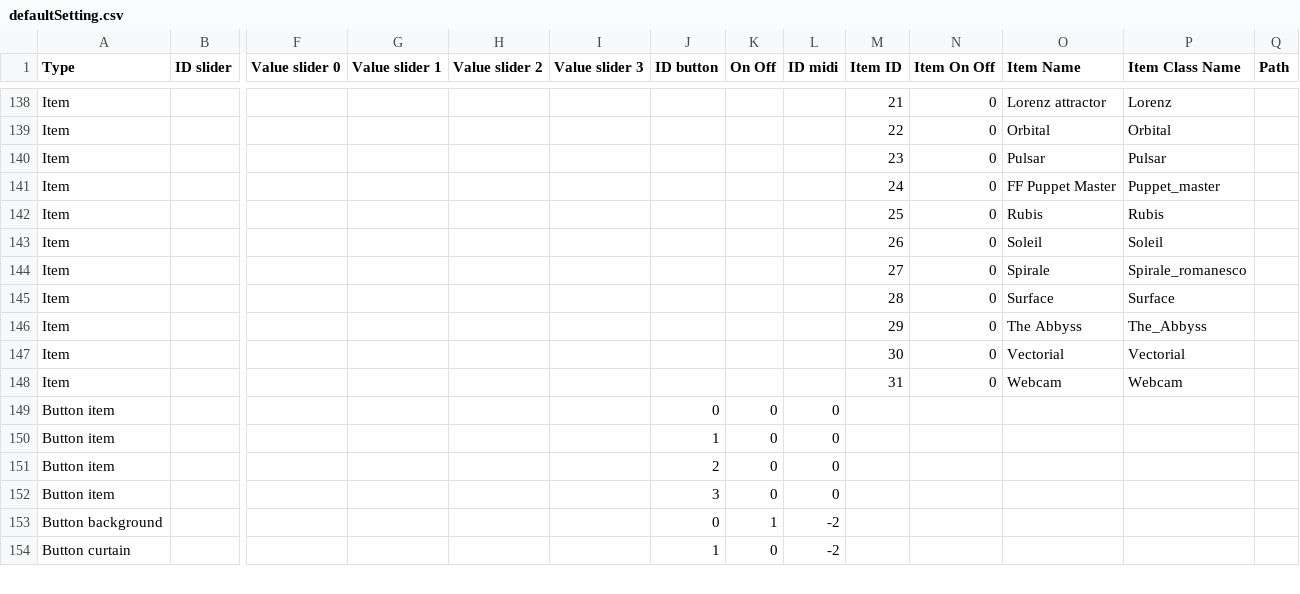
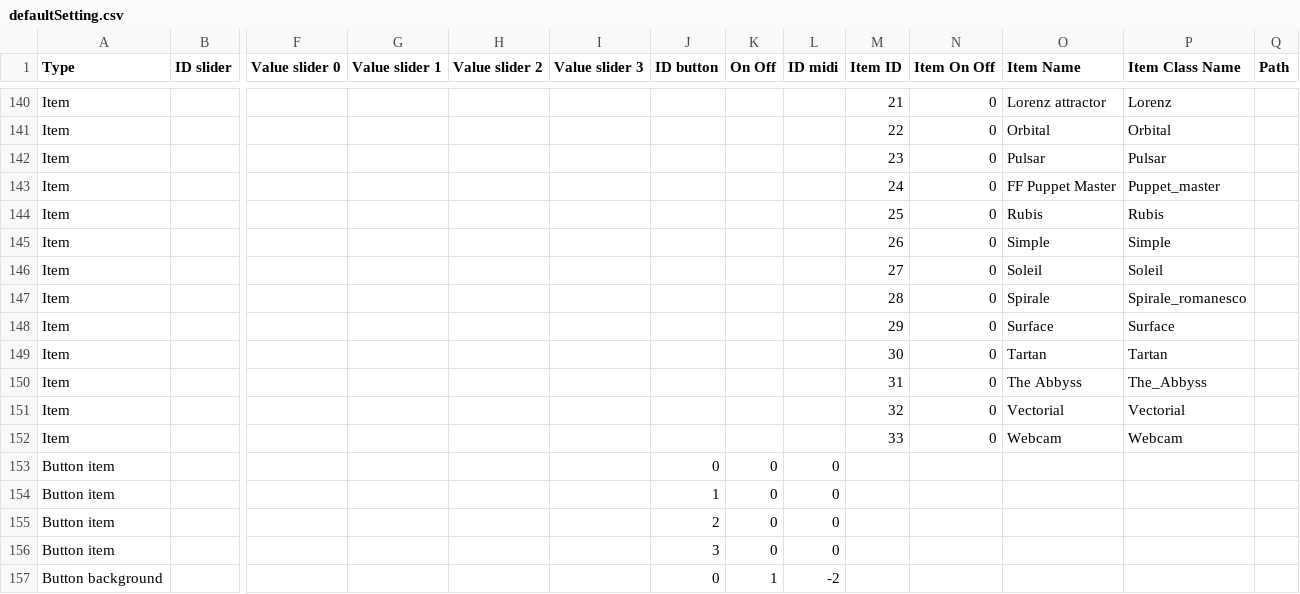
Before and after one commit to knupel/ROMANESCO-Processing, a CSV file: src/sources/preferences/setting/defaultSetting.csv, drawn as a sheet; only a part is shown, gaps mark what is left out; the shorter side is filled out with more unchanged rows; addresses are those after the commit; rows hold the shown columns only; the diff covers the shown part only; the diff names each change by its address in the sheet, - before the commit and + after, or states it on an @@ line.

```diff
--- a/src/sources/preferences/setting/defaultSetting.csv
+++ b/src/sources/preferences/setting/defaultSetting.csv
+row 145: Item |  |  |  |  |  |  |  |  | 26 | 0 | Simple | Simple
-M146 (Item ID): 26
+M146 (Item ID): 27
-M147 (Item ID): 27
+M147 (Item ID): 28
-M148 (Item ID): 28
+M148 (Item ID): 29
+row 149: Item |  |  |  |  |  |  |  |  | 30 | 0 | Tartan | Tartan
-M150 (Item ID): 29
+M150 (Item ID): 31
-M151 (Item ID): 30
+M151 (Item ID): 32
-M152 (Item ID): 31
+M152 (Item ID): 33
```
Also changed, not shown: 11 added rows and 40 edited cells elsewhere in this file, 19 other files.
